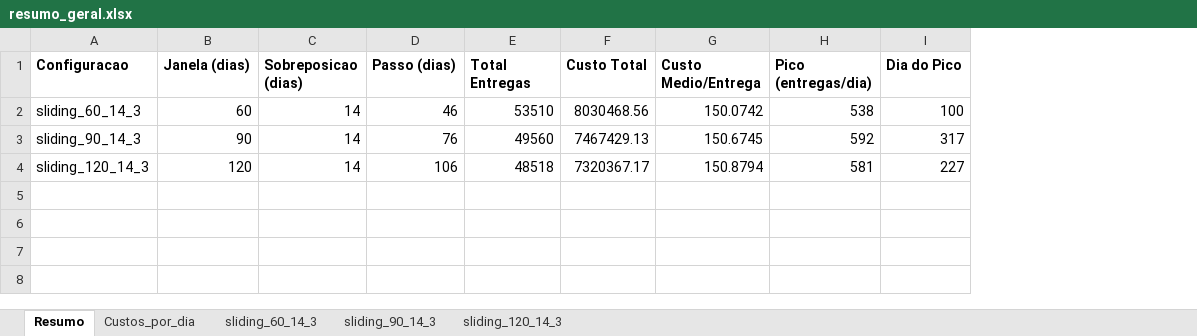
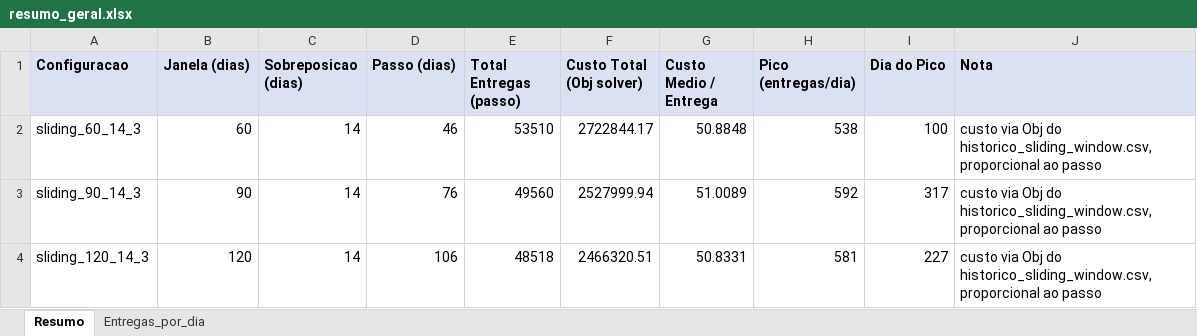
Before and after one commit to OPERACAO-CARRO-PIPA-SEMIARIDO/ModelsAndHeristics, an Excel workbook: modeloIntegrado/resultados_compilados/resumo_geral.xlsx, sheet Resumo, drawn as a sheet; values as stored, in another font and other column widths than the file's, no borders; removed rows and columns are numbered as before the commit, all else as after; the diff names each change by its address in the sheet, - before the commit and + after, or states it on an @@ line.

```diff
--- a/modeloIntegrado/resultados_compilados/resumo_geral.xlsx (sheet Resumo)
+++ b/modeloIntegrado/resultados_compilados/resumo_geral.xlsx (sheet Resumo)
-sheet tab: Custos_por_dia
+sheet tab: Entregas_por_dia
-sheet tab: sliding_60_14_3
-sheet tab: sliding_90_14_3
-sheet tab: sliding_120_14_3
-column F (Custo Total), rows 2-4: 8030468.56 | 7467429.13 | 7320367.17
-column G (Custo Medio/Entrega), rows 2-4: 150.0742 | 150.6745 | 150.8794
+column F (Custo Total (Obj solver)), rows 2-4: 2722844.17 | 2527999.94 | 2466320.51
+column G (Custo Medio / Entrega), rows 2-4: 50.8848 | 51.0089 | 50.8331
+column J (Nota), rows 2-4: all custo via Obj do historico_sliding_window.csv, proporcional ao passo
-A1:E1 fill: none
+A1:E1 fill: #D9E1F2
-E1: Total Entregas
+E1: Total Entregas (passo)
-H1:I1 fill: none
+H1:I1 fill: #D9E1F2
```
Also changed, not shown: sheet Entregas_por_dia, 7 other files.
